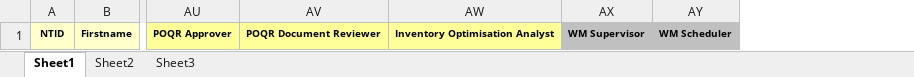
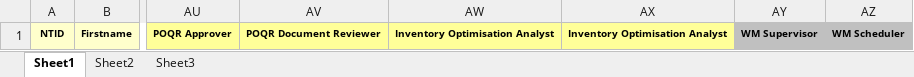
Before and after one commit to tabaolan1987/rtmt, an Excel workbook: data/reporting/ROLE_MAPPING_OUTPUT_OF_TOOL_FOR_SECURITY.xlsx, sheet Sheet1, drawn as a sheet; only a part is shown, gaps mark what is left out; values as stored, in another font and other column widths than the file's, no borders; the diff names each change by its address in the sheet, - before the commit and + after, or states it on an @@ line.

```diff
--- a/data/reporting/ROLE_MAPPING_OUTPUT_OF_TOOL_FOR_SECURITY.xlsx (sheet Sheet1)
+++ b/data/reporting/ROLE_MAPPING_OUTPUT_OF_TOOL_FOR_SECURITY.xlsx (sheet Sheet1)
+column AX, row 1: Inventory Optimisation Analyst
```
Also changed, not shown: data/reporting/End_User_To_Course_Report.xlsx, data/reporting/end_user_to_bb_job_role_report.xlsx, 32 other files.
